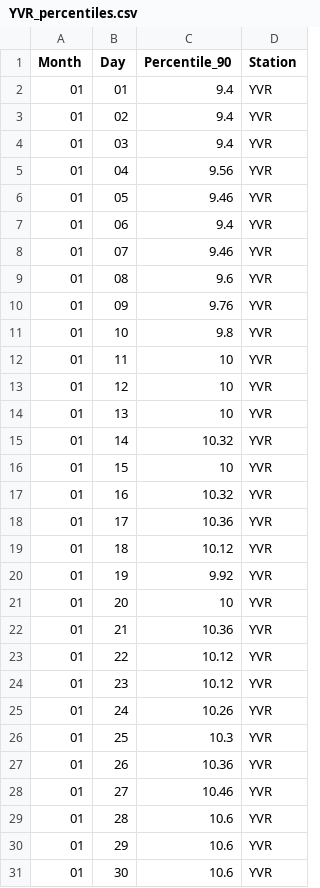
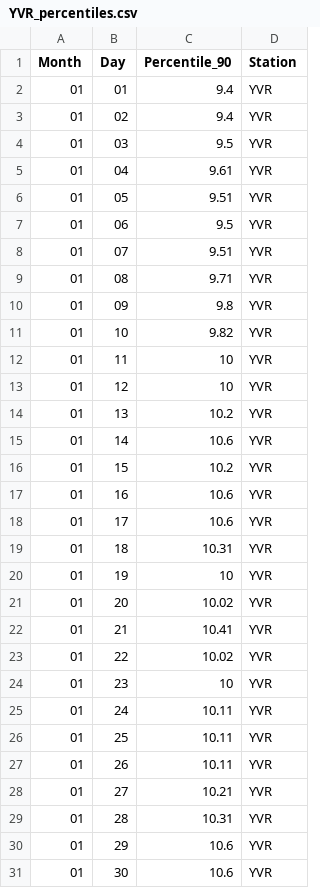
Before and after one commit to alexlin519/climate_extrem_time_series_analysis, a CSV file: output/YVR_percentiles.csv, drawn as a sheet; only a part is shown; the diff covers the shown part only.

```diff
--- a/output/YVR_percentiles.csv
+++ b/output/YVR_percentiles.csv
@@ -3,28 +3,28 @@
 "01","02",9.4,"YVR"
-"01","03",9.4,"YVR"
-"01","04",9.56,"YVR"
-"01","05",9.46,"YVR"
-"01","06",9.4,"YVR"
-"01","07",9.46,"YVR"
-"01","08",9.6,"YVR"
-"01","09",9.76,"YVR"
-"01","10",9.8,"YVR"
+"01","03",9.5,"YVR"
+"01","04",9.61,"YVR"
+"01","05",9.51,"YVR"
+"01","06",9.5,"YVR"
+"01","07",9.51,"YVR"
+"01","08",9.71,"YVR"
+"01","09",9.8,"YVR"
+"01","10",9.82,"YVR"
 "01","11",10,"YVR"
 "01","12",10,"YVR"
-"01","13",10,"YVR"
-"01","14",10.32,"YVR"
-"01","15",10,"YVR"
-"01","16",10.32,"YVR"
-"01","17",10.36,"YVR"
-"01","18",10.12,"YVR"
-"01","19",9.92,"YVR"
-"01","20",10,"YVR"
-"01","21",10.36,"YVR"
-"01","22",10.12,"YVR"
-"01","23",10.12,"YVR"
-"01","24",10.26,"YVR"
-"01","25",10.3,"YVR"
-"01","26",10.36,"YVR"
-"01","27",10.46,"YVR"
-"01","28",10.6,"YVR"
+"01","13",10.2,"YVR"
+"01","14",10.6,"YVR"
+"01","15",10.2,"YVR"
+"01","16",10.6,"YVR"
+"01","17",10.6,"YVR"
+"01","18",10.31,"YVR"
+"01","19",10,"YVR"
+"01","20",10.02,"YVR"
+"01","21",10.41,"YVR"
+"01","22",10.02,"YVR"
+"01","23",10,"YVR"
+"01","24",10.11,"YVR"
+"01","25",10.11,"YVR"
+"01","26",10.11,"YVR"
+"01","27",10.21,"YVR"
+"01","28",10.31,"YVR"
 "01","29",10.6,"YVR"
```
Also changed, not shown: 163 edited cells elsewhere in this file, output/YVR_heatmap_data.csv, 12 other files.
